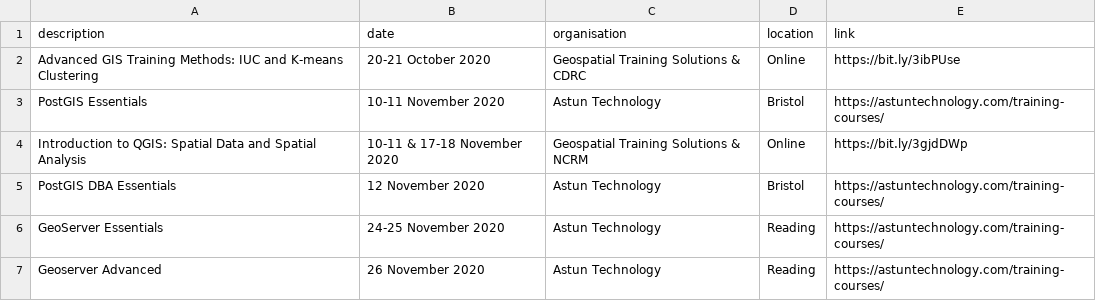
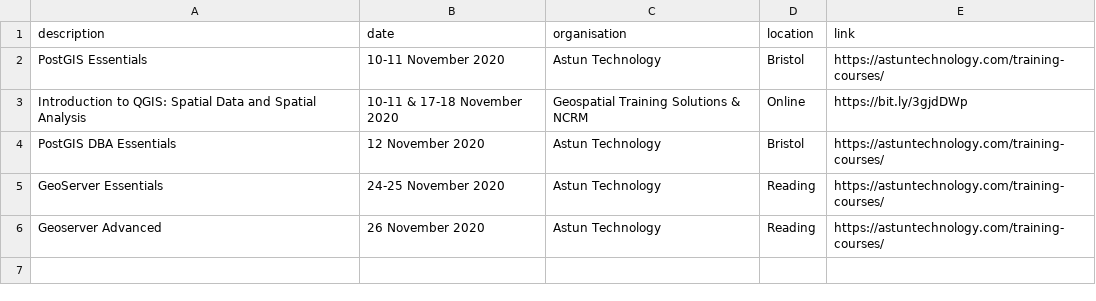
Before and after one commit to rachelesmee/website, a CSV file: _data/osgeouk_training.csv, drawn as a sheet; the diff names each change by its address in the sheet, - before the commit and + after, or states it on an @@ line.

Commit message:
Remove past training courses

```diff
--- a/_data/osgeouk_training.csv
+++ b/_data/osgeouk_training.csv
-row 2: Advanced GIS Training Methods: IUC and K-means Clustering | 20-21 October 2020 | Geospatial Training Solutions & CDRC | Online | https://bit.ly/3ibPUse
```
